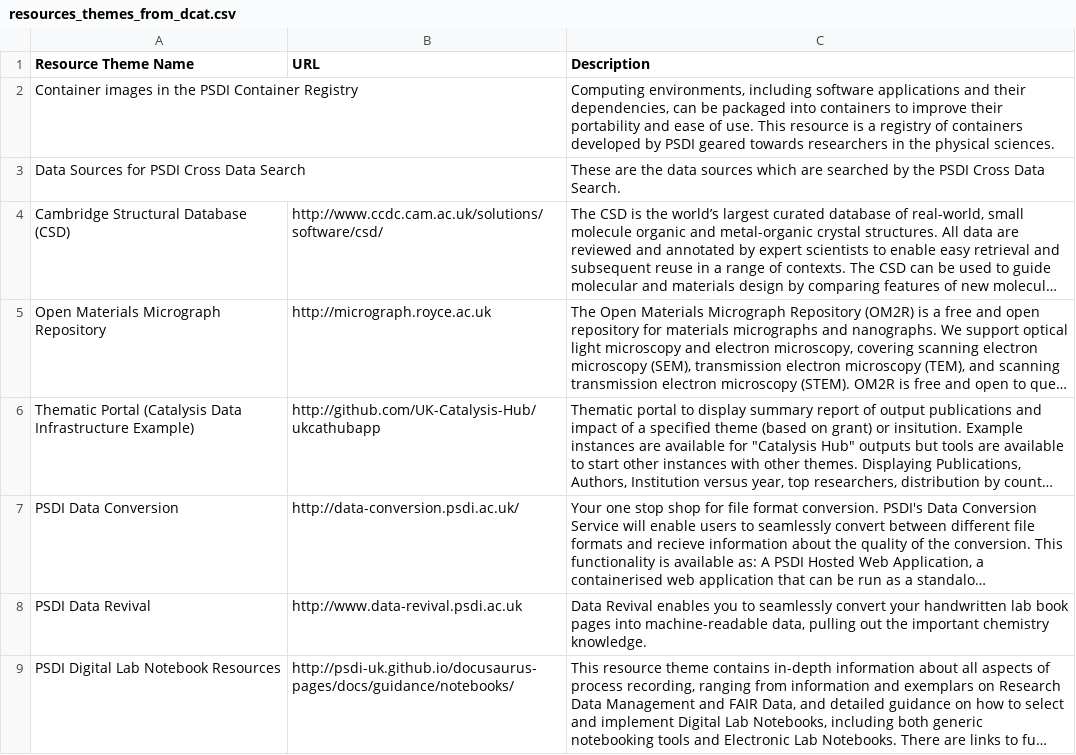
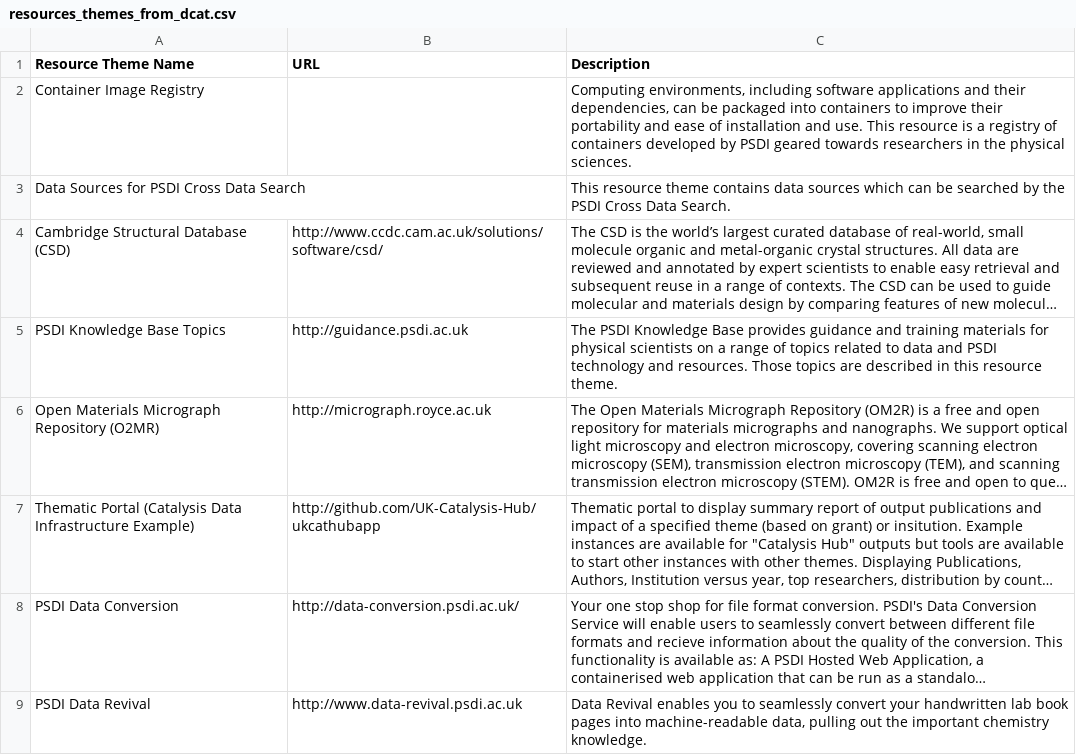
Before and after one commit to PSDI-UK/metadata, a CSV file: resource-catalogue/processed/resources_themes_from_dcat.csv, drawn as a sheet; only a part is shown; the shorter side is filled out with more unchanged rows; long unchanged cells end in …; addresses are those after the commit; the diff names each change by its address in the sheet, - before the commit and + after, or states it on an @@ line.

Commit message:
tweaked descriptions and titles

```diff
--- a/resource-catalogue/processed/resources_themes_from_dcat.csv
+++ b/resource-catalogue/processed/resources_themes_from_dcat.csv
-A2 (Resource Theme Name): Container images in the PSDI Container Registry
+A2 (Resource Theme Name): Container Image Registry
-C2 (Description): …ease of use. This…
+C2 (Description): …ease of installation and use. This…
-C3 (Description): These are the data sources which are searched by…
+C3 (Description): This resource theme contains data sources which can be searched by…
+row 5: PSDI Knowledge Base Topics | http://guidance.psdi.ac.uk | The PSDI Knowledge Base provides guidance and training materials for physical scientists on a range of topics related to data and PSDI technology and resources. Those topics are described in this resource theme.
-A6 (Resource Theme Name): Open Materials Micrograph Repository
+A6 (Resource Theme Name): Open Materials Micrograph Repository (O2MR)
```
Also changed, not shown: resource-catalogue/processed/resources_from_dcat.csv, 2 other files.
